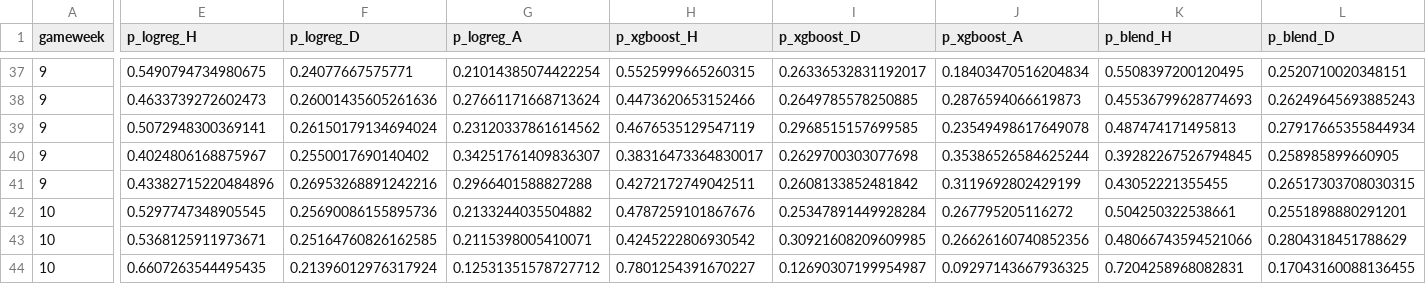
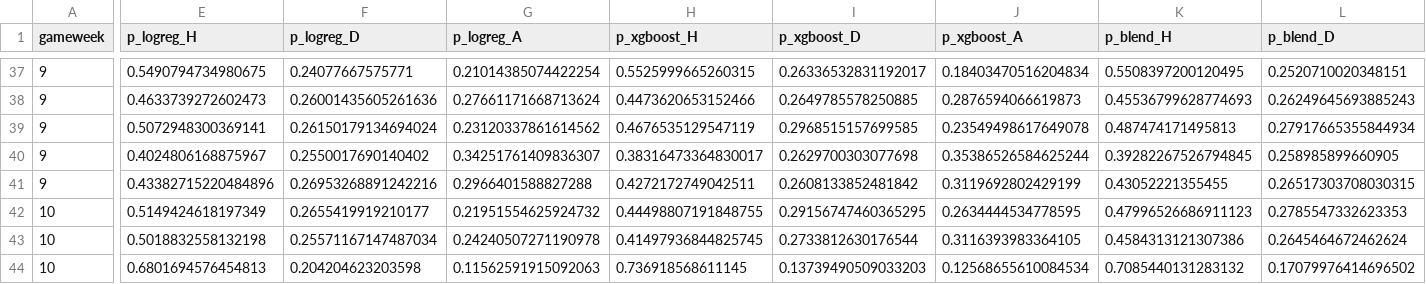
Before and after one commit to godfr3yyy/Tracked, a CSV file: predictions/log.csv, drawn as a sheet; only a part is shown, gaps mark what is left out; the diff covers the shown part only; the diff names each change by its address in the sheet, - before the commit and + after, or states it on an @@ line.

```diff
--- a/predictions/log.csv
+++ b/predictions/log.csv
-E42 (p_logreg_H): 0.5297747348905545
+E42 (p_logreg_H): 0.5149424618197349
-F42 (p_logreg_D): 0.25690086155895736
+F42 (p_logreg_D): 0.2655419919210177
-G42 (p_logreg_A): 0.2133244035504882
+G42 (p_logreg_A): 0.21951554625924732
-H42 (p_xgboost_H): 0.4787259101867676
+H42 (p_xgboost_H): 0.44498807191848755
-I42 (p_xgboost_D): 0.25347891449928284
+I42 (p_xgboost_D): 0.29156747460365295
-J42 (p_xgboost_A): 0.267795205116272
+J42 (p_xgboost_A): 0.2634444534778595
-K42 (p_blend_H): 0.504250322538661
+K42 (p_blend_H): 0.47996526686911123
-L42 (p_blend_D): 0.2551898880291201
+L42 (p_blend_D): 0.2785547332623353
-E43 (p_logreg_H): 0.5368125911973671
+E43 (p_logreg_H): 0.5018832558132198
-F43 (p_logreg_D): 0.25164760826162585
+F43 (p_logreg_D): 0.25571167147487034
-G43 (p_logreg_A): 0.2115398005410071
+G43 (p_logreg_A): 0.24240507271190978
-H43 (p_xgboost_H): 0.4245222806930542
+H43 (p_xgboost_H): 0.41497936844825745
-I43 (p_xgboost_D): 0.30921608209609985
+I43 (p_xgboost_D): 0.2733812630176544
-J43 (p_xgboost_A): 0.26626160740852356
+J43 (p_xgboost_A): 0.3116393983364105
-K43 (p_blend_H): 0.48066743594521066
+K43 (p_blend_H): 0.4584313121307386
-L43 (p_blend_D): 0.2804318451788629
+L43 (p_blend_D): 0.2645464672462624
-E44 (p_logreg_H): 0.6607263544495435
+E44 (p_logreg_H): 0.6801694576454813
-F44 (p_logreg_D): 0.21396012976317924
+F44 (p_logreg_D): 0.204204623203598
-G44 (p_logreg_A): 0.12531351578727712
+G44 (p_logreg_A): 0.11562591915092063
-H44 (p_xgboost_H): 0.7801254391670227
+H44 (p_xgboost_H): 0.736918568611145
-I44 (p_xgboost_D): 0.12690307199954987
+I44 (p_xgboost_D): 0.13739490509033203
-J44 (p_xgboost_A): 0.09297143667936325
+J44 (p_xgboost_A): 0.12568655610084534
-K44 (p_blend_H): 0.7204258968082831
+K44 (p_blend_H): 0.7085440131283132
-L44 (p_blend_D): 0.17043160088136455
+L44 (p_blend_D): 0.17079976414696502
```
Also changed, not shown: 78 edited cells elsewhere in this file, 2 other files.
